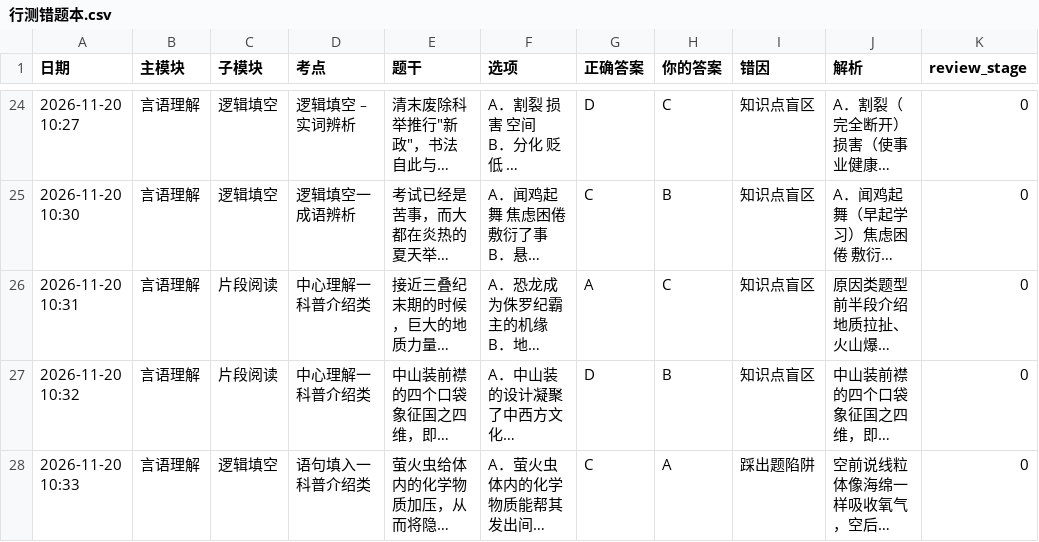
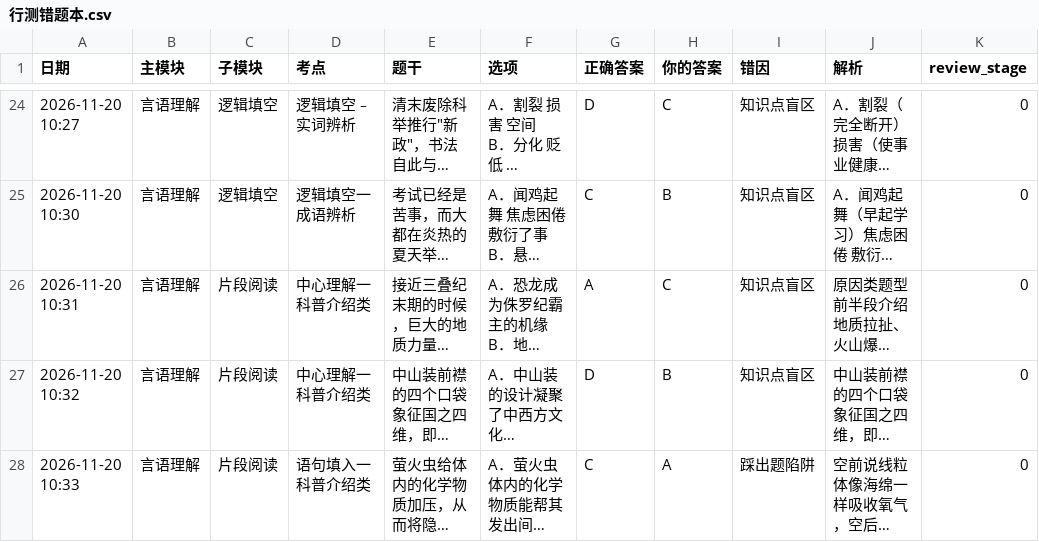
Before and after one commit to makbk111/xingce-record, a CSV file: 行测错题本.csv, drawn as a sheet; only a part is shown, gaps mark what is left out; long unchanged cells end in …; the diff names each change by its address in the sheet, - before the commit and + after, or states it on an @@ line.

Commit message:
更新记录 2026-11-20 10:34

```diff
--- a/行测错题本.csv
+++ b/行测错题本.csv
-C28 (子模块): 逻辑填空
+C28 (子模块): 片段阅读
```
